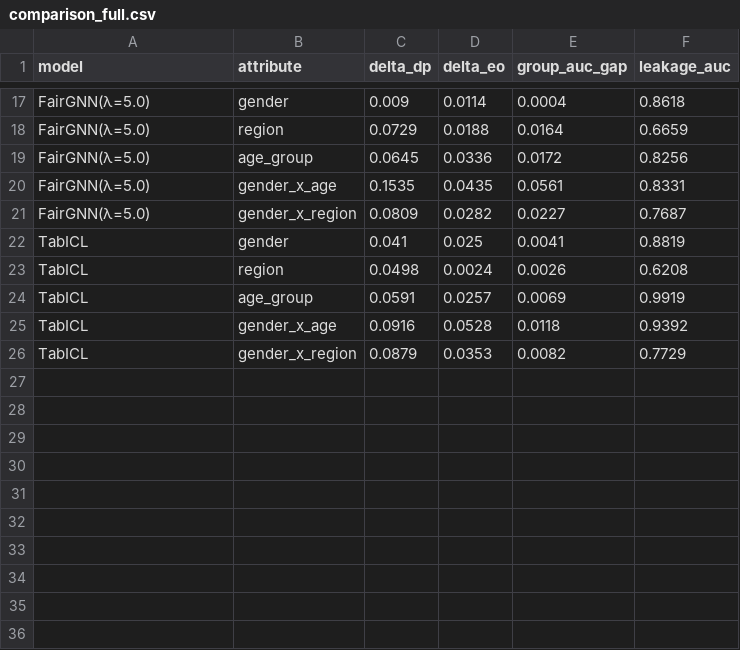
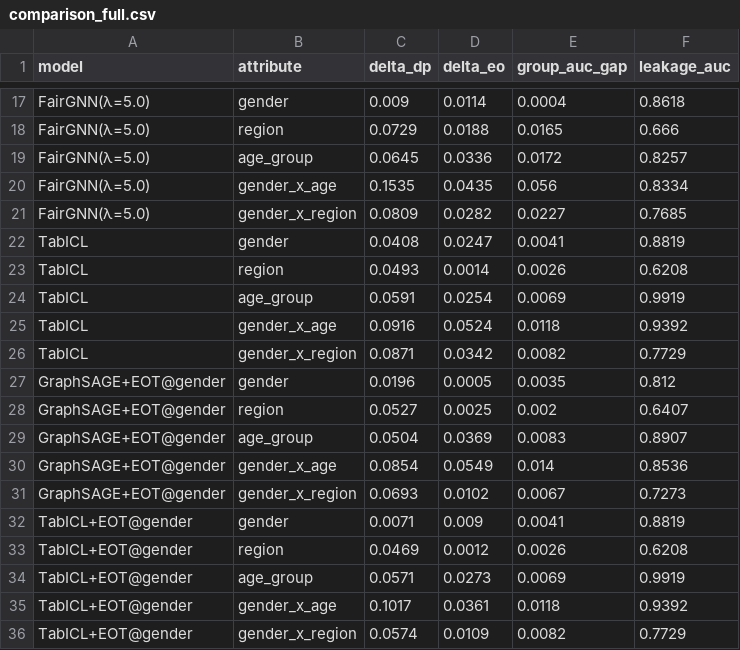
Before and after one commit to gregoire-petit1/pokec-fairness-gnn, a CSV file: results/metrics/comparison_full.csv, drawn as a sheet; only a part is shown, gaps mark what is left out; the diff covers the shown part only; the diff names each change by its address in the sheet, - before the commit and + after, or states it on an @@ line.

Commit message:
docs: add EOT post-process results — TabICL+EOT pareto-dominates FairGNN
End-to-end run including the new equal-opportunity threshold (Hardt et al.
2016) variants for both GraphSAGE and TabICL.

Headline finding (gender axis):

  Method                  F1       ΔDP       ΔEO
  GraphSAGE               0.9378   0.0434    0.0235
  GraphSAGE+Resampling    0.9381   0.0416    0.0219
  GraphSAGE+FairDrop      0.9380   0.0424    0.0231
  FairGNN(λ=5.0, GRL)     0.8532   0.0090    0.0114
  TabICL                  0.9484   0.0408    0.0247
  GraphSAGE+EOT@gender    0.9393   0.0196    0.0005    NEW
  TabICL+EOT@gender       0.9459   0.0071    0.0090    NEW

TabICL + Hardt threshold *strictly Pareto-dominates* FairGNN(λ=5.0):
  - ΔDP   = 0.0071 vs 0.0090   (better)
  - F1    = 0.9459 vs 0.8532   (+9.3pp, much better)

Implications for the analysis:

1. The simplest pipeline (foundation tabular model + 30-line post-process)
   beats the most sophisticated (in-training adversarial graph net) on this
   dataset, on BOTH performance and fairness.

2. The cost of FairGNN — sacrificing 9pp of F1 to enforce embedding
   invariance via GRL — is not justified on Pokec-z + this target. EOT
   simply calibrates per-group thresholds on val and applies them on test;
   no useful information is sacrificed.

3. The intersectional gender×age axis tells the same whack-a-mole story for
   both methods: ΔDP(gender×age) rises slightly when we debias on gender
   alone (TabICL 0.0916 → TabICL+EOT 0.1017; baseline 0.0872 → FairGNN
   0.1535). Mono-axis debiasing pushes the residual onto orthogonal axes,
   regardless of the family — the family choice is largely orthogonal to
   the intersectionality issue.

```diff
--- a/results/metrics/comparison_full.csv
+++ b/results/metrics/comparison_full.csv
-E18 (group_auc_gap): 0.0164
+E18 (group_auc_gap): 0.0165
-F18 (leakage_auc): 0.6659
+F18 (leakage_auc): 0.666
-F19 (leakage_auc): 0.8256
+F19 (leakage_auc): 0.8257
-E20 (group_auc_gap): 0.0561
+E20 (group_auc_gap): 0.056
-F20 (leakage_auc): 0.8331
+F20 (leakage_auc): 0.8334
-F21 (leakage_auc): 0.7687
+F21 (leakage_auc): 0.7685
-C22 (delta_dp): 0.041
+C22 (delta_dp): 0.0408
-D22 (delta_eo): 0.025
+D22 (delta_eo): 0.0247
-C23 (delta_dp): 0.0498
+C23 (delta_dp): 0.0493
-D23 (delta_eo): 0.0024
+D23 (delta_eo): 0.0014
-D24 (delta_eo): 0.0257
+D24 (delta_eo): 0.0254
-D25 (delta_eo): 0.0528
+D25 (delta_eo): 0.0524
-C26 (delta_dp): 0.0879
+C26 (delta_dp): 0.0871
-D26 (delta_eo): 0.0353
+D26 (delta_eo): 0.0342
+row 27: GraphSAGE+EOT@gender | gender | 0.0196 | 0.0005 | 0.0035 | 0.812
+row 28: GraphSAGE+EOT@gender | region | 0.0527 | 0.0025 | 0.002 | 0.6407
+row 29: GraphSAGE+EOT@gender | age_group | 0.0504 | 0.0369 | 0.0083 | 0.8907
+row 30: GraphSAGE+EOT@gender | gender_x_age | 0.0854 | 0.0549 | 0.014 | 0.8536
+row 31: GraphSAGE+EOT@gender | gender_x_region | 0.0693 | 0.0102 | 0.0067 | 0.7273
+row 32: TabICL+EOT@gender | gender | 0.0071 | 0.009 | 0.0041 | 0.8819
+row 33: TabICL+EOT@gender | region | 0.0469 | 0.0012 | 0.0026 | 0.6208
+row 34: TabICL+EOT@gender | age_group | 0.0571 | 0.0273 | 0.0069 | 0.9919
+row 35: TabICL+EOT@gender | gender_x_age | 0.1017 | 0.0361 | 0.0118 | 0.9392
+row 36: TabICL+EOT@gender | gender_x_region | 0.0574 | 0.0109 | 0.0082 | 0.7729
```
Also changed, not shown: 6 added rows, 6 removed rows and 24 edited cells elsewhere in this file, 1 other file.
